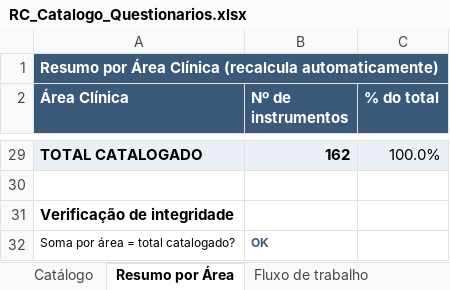
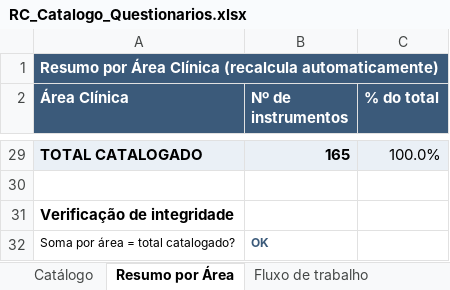
Before and after one commit to correiaricardina-ui/questionarios, an Excel workbook: RC_Catalogo_Questionarios.xlsx, sheet Resumo por Área, drawn as a sheet; only a part is shown, gaps mark what is left out; values as stored, in another font and other column widths than the file's, no borders; the diff covers the shown part only; the diff names each change by its address in the sheet, - before the commit and + after, or states it on an @@ line.

```diff
--- a/RC_Catalogo_Questionarios.xlsx (sheet Resumo por Área)
+++ b/RC_Catalogo_Questionarios.xlsx (sheet Resumo por Área)
-B29 (Nº de instrumentos): 162
+B29 (Nº de instrumentos): 165
```
Also changed, not shown: 22 edited cells elsewhere in this sheet, sheet Catálogo, 5 other files.
